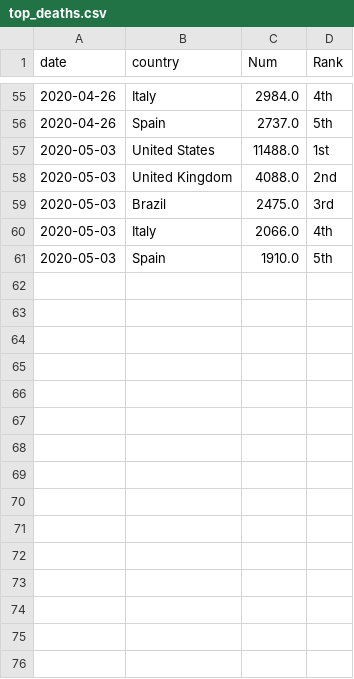
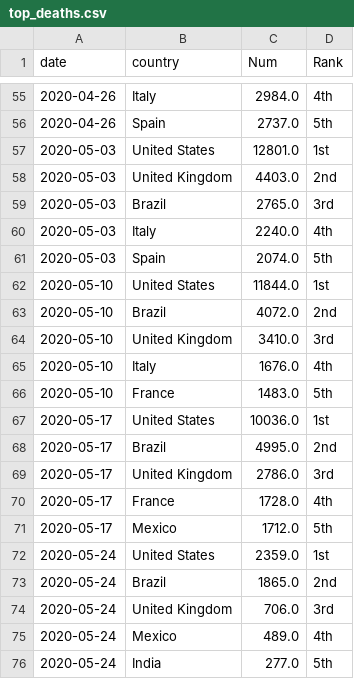
Before and after one commit to kruschev/Covid19, a CSV file: data/top_deaths.csv, drawn as a sheet; only a part is shown, gaps mark what is left out.

```diff
--- a/data/top_deaths.csv
+++ b/data/top_deaths.csv
@@ -56,6 +56,21 @@ date,country,Num,Rank
 2020-04-26,Spain,2737.0,5th
-2020-05-03,United States,11488.0,1st
-2020-05-03,United Kingdom,4088.0,2nd
-2020-05-03,Brazil,2475.0,3rd
-2020-05-03,Italy,2066.0,4th
-2020-05-03,Spain,1910.0,5th
+2020-05-03,United States,12801.0,1st
+2020-05-03,United Kingdom,4403.0,2nd
+2020-05-03,Brazil,2765.0,3rd
+2020-05-03,Italy,2240.0,4th
+2020-05-03,Spain,2074.0,5th
+2020-05-10,United States,11844.0,1st
+2020-05-10,Brazil,4072.0,2nd
+2020-05-10,United Kingdom,3410.0,3rd
+2020-05-10,Italy,1676.0,4th
+2020-05-10,France,1483.0,5th
+2020-05-17,United States,10036.0,1st
+2020-05-17,Brazil,4995.0,2nd
+2020-05-17,United Kingdom,2786.0,3rd
+2020-05-17,France,1728.0,4th
+2020-05-17,Mexico,1712.0,5th
+2020-05-24,United States,2359.0,1st
+2020-05-24,Brazil,1865.0,2nd
+2020-05-24,United Kingdom,706.0,3rd
+2020-05-24,Mexico,489.0,4th
+2020-05-24,India,277.0,5th
```
Also changed, not shown: data/kor_adjusted.csv, data/ratio.csv, 4 other files.
